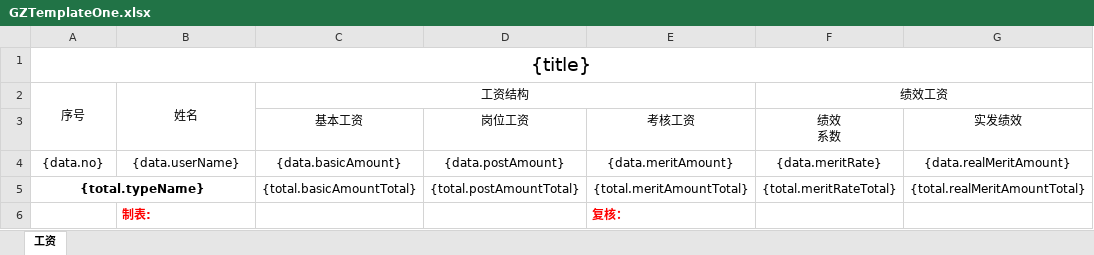
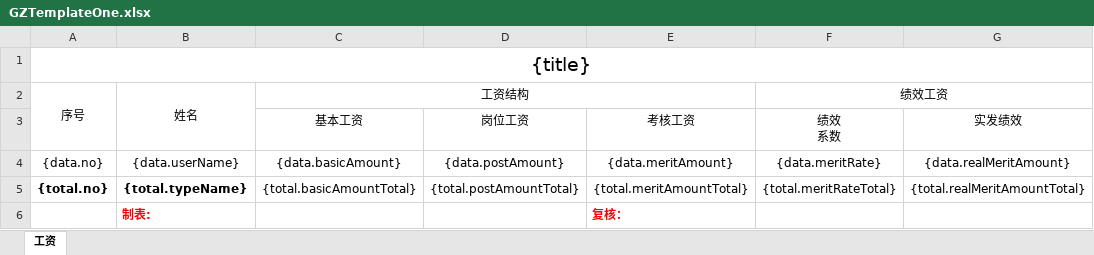
Before and after one commit to lakerwy/jk-cloud, an Excel workbook: snowy-plugin/snowy-plugin-sys/snowy-plugin-sys-func/src/main/resources/GZTemplateOne.xlsx, sheet 工资, drawn as a sheet; only a part is shown; values as stored, in another font and other column widths than the file's, no borders; the diff names each change by its address in the sheet, - before the commit and + after, or states it on an @@ line.

```diff
--- a/snowy-plugin/snowy-plugin-sys/snowy-plugin-sys-func/src/main/resources/GZTemplateOne.xlsx (sheet 工资)
+++ b/snowy-plugin/snowy-plugin-sys/snowy-plugin-sys-func/src/main/resources/GZTemplateOne.xlsx (sheet 工资)
-A5: {total.typeName}
+A5: {total.no}
-A5:B5 merged
-B5: (empty)
+B5: {total.typeName}
```
Also changed, not shown: snowy-plugin/snowy-plugin-sys/snowy-plugin-sys-func/src/main/resources/GZTemplateTwo.xlsx, 23 other files.
